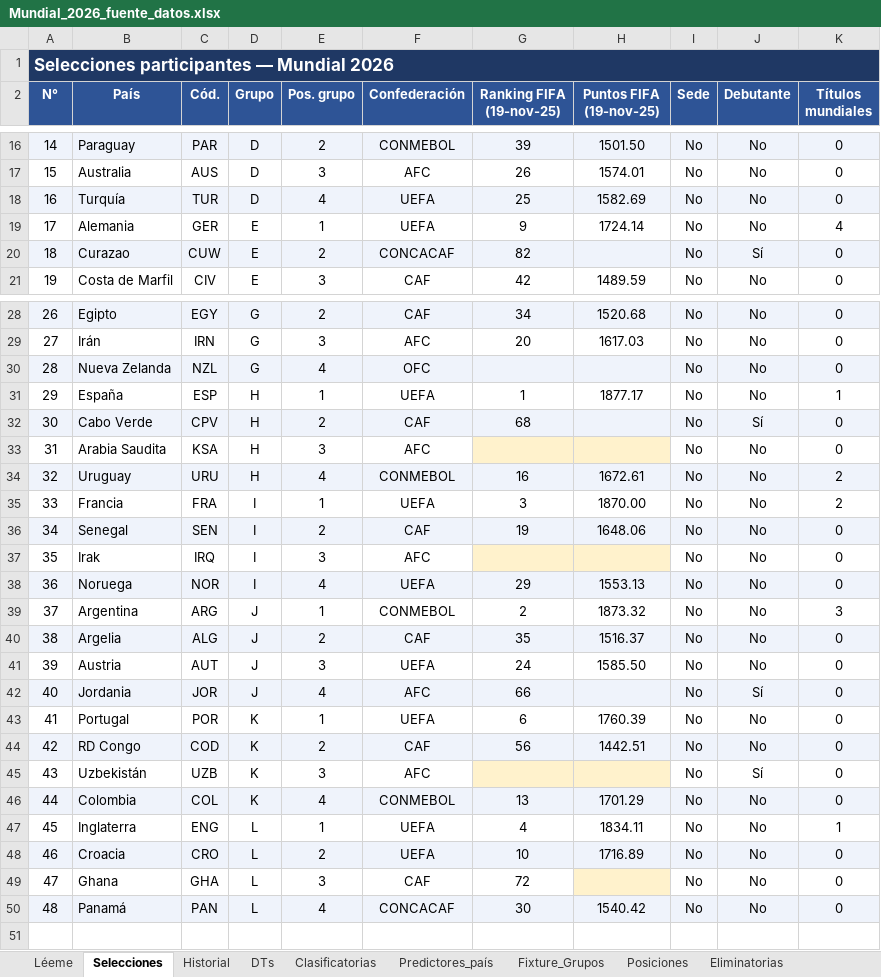
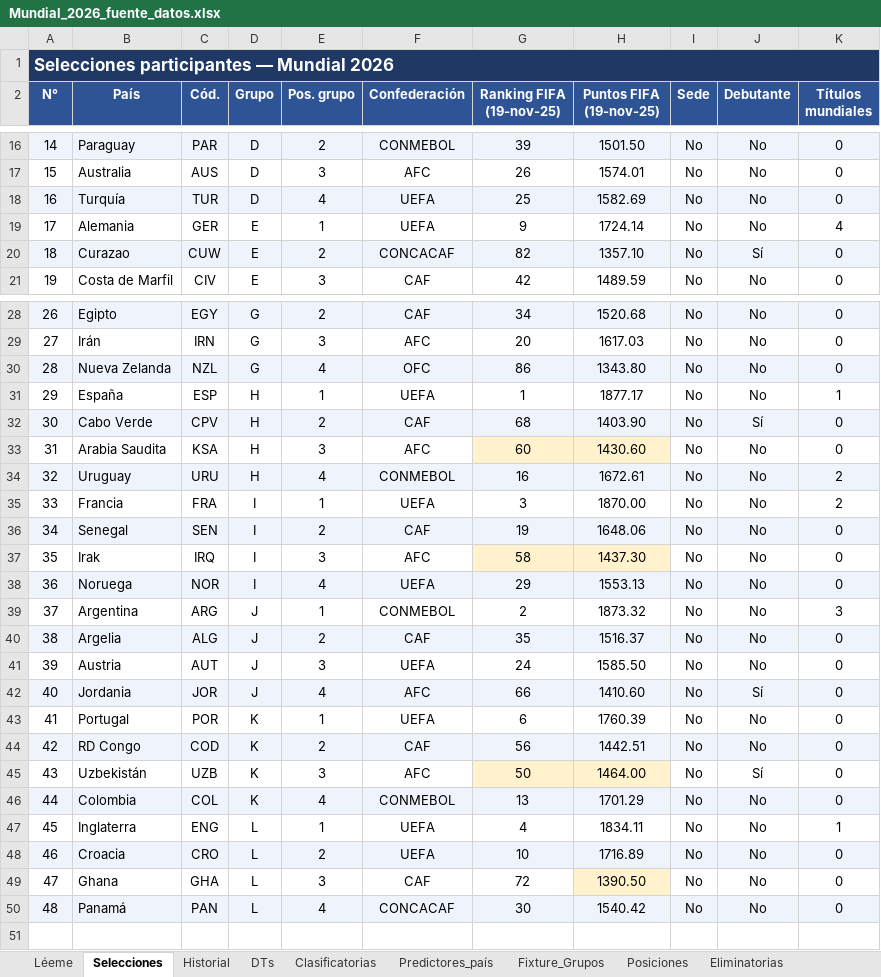
Before and after one commit to santiagoriverti/ML_prediccion_mundial2026, an Excel workbook: Mundial_2026_fuente_datos.xlsx, sheet Selecciones, drawn as a sheet; only a part is shown, gaps mark what is left out; values as stored, in another font and other column widths than the file's, no borders; the diff covers the shown part only; the diff names each change by its address in the sheet, - before the commit and + after, or states it on an @@ line.

Commit message:
Completa Puntos/Ranking FIFA de las 48 selecciones (0 imputados)
- Carga Puntos y Ranking FIFA de las 11 selecciones que faltaban (antes imputadas con mediana de confederacion - 40).
- Ranking: posiciones exactas del 19-nov-2025 (fuente: ranking del sorteo del Mundial; validado contra las 5 ya presentes, coinciden).
- Puntos: reconstruidos del rank exacto via recta rank->puntos del propio Excel (pendiente -3.34 pts/rank, RMSE cola 2.0; validado vs Arabia Saudita real ±4). Son estimaciones ±~5 pts, no los decimales literales.
- Efecto: 0 imputados (antes 11); mejora log-loss CV (logit 1.004->0.922, gbm 1.344->1.207) y recalibra la fuerza de esos equipos y sus rivales.
- Docs: documenta el metodo y deja como pendiente opcional reemplazar por decimales exactos de FIFA.com.

```diff
--- a/Mundial_2026_fuente_datos.xlsx (sheet Selecciones)
+++ b/Mundial_2026_fuente_datos.xlsx (sheet Selecciones)
-H20 (Puntos FIFA (19-nov-25)): (empty)
+H20 (Puntos FIFA (19-nov-25)): 1357.10
-G30 (Ranking FIFA (19-nov-25)): (empty)
+G30 (Ranking FIFA (19-nov-25)): 86
-H30 (Puntos FIFA (19-nov-25)): (empty)
+H30 (Puntos FIFA (19-nov-25)): 1343.80
-H32 (Puntos FIFA (19-nov-25)): (empty)
+H32 (Puntos FIFA (19-nov-25)): 1403.90
-G33 (Ranking FIFA (19-nov-25)): (empty)
+G33 (Ranking FIFA (19-nov-25)): 60
-H33 (Puntos FIFA (19-nov-25)): (empty)
+H33 (Puntos FIFA (19-nov-25)): 1430.60
-G37 (Ranking FIFA (19-nov-25)): (empty)
+G37 (Ranking FIFA (19-nov-25)): 58
-H37 (Puntos FIFA (19-nov-25)): (empty)
+H37 (Puntos FIFA (19-nov-25)): 1437.30
-H42 (Puntos FIFA (19-nov-25)): (empty)
+H42 (Puntos FIFA (19-nov-25)): 1410.60
-G45 (Ranking FIFA (19-nov-25)): (empty)
+G45 (Ranking FIFA (19-nov-25)): 50
-H45 (Puntos FIFA (19-nov-25)): (empty)
+H45 (Puntos FIFA (19-nov-25)): 1464.00
-H49 (Puntos FIFA (19-nov-25)): (empty)
+H49 (Puntos FIFA (19-nov-25)): 1390.50
```
Also changed, not shown: 5 edited cells elsewhere in this sheet, 2 other files.
